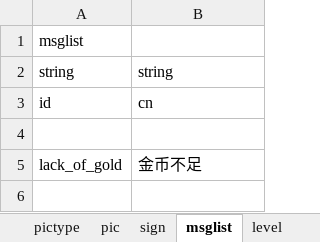
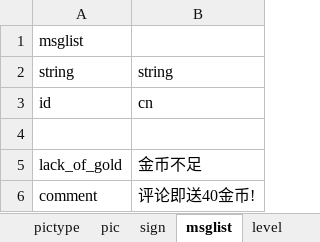
Before and after one commit to Peng-Zhiyuan/puzzle, an Excel workbook: excel/工作簿1.xlsx, sheet msglist, drawn as a sheet; values as stored, in another font and other column widths than the file's, no borders; the diff names each change by its address in the sheet, - before the commit and + after, or states it on an @@ line.

```diff
--- a/excel/工作簿1.xlsx (sheet msglist)
+++ b/excel/工作簿1.xlsx (sheet msglist)
+row 6: comment | 评论即送40金币!
```
Also changed, not shown: 59 other files.
